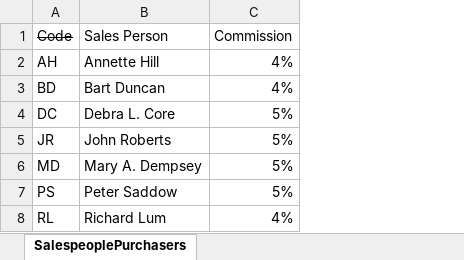
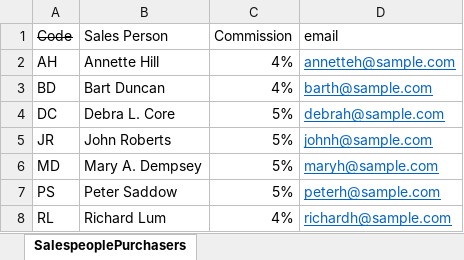
Before and after one commit to KeithSayer/Advanced-Power-BI-Exercises, an Excel workbook: files/Salespeople.xlsx, sheet SalespeoplePurchasers, drawn as a sheet; values as stored, in another font and other column widths than the file's, no borders; table styles not drawn; the diff names each change by its address in the sheet, - before the commit and + after, or states it on an @@ line.

Commit message:
added email

```diff
--- a/files/Salespeople.xlsx (sheet SalespeoplePurchasers)
+++ b/files/Salespeople.xlsx (sheet SalespeoplePurchasers)
+column D (email), rows 2-8: annetteh@sample.com | barth@sample.com | debrah@sample.com | johnh@sample.com | maryh@sample.com | peterh@sample.com | richardh@sample.com
```
